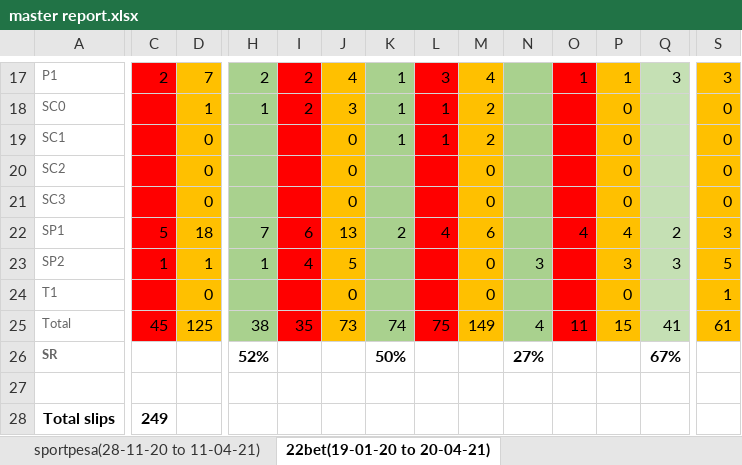
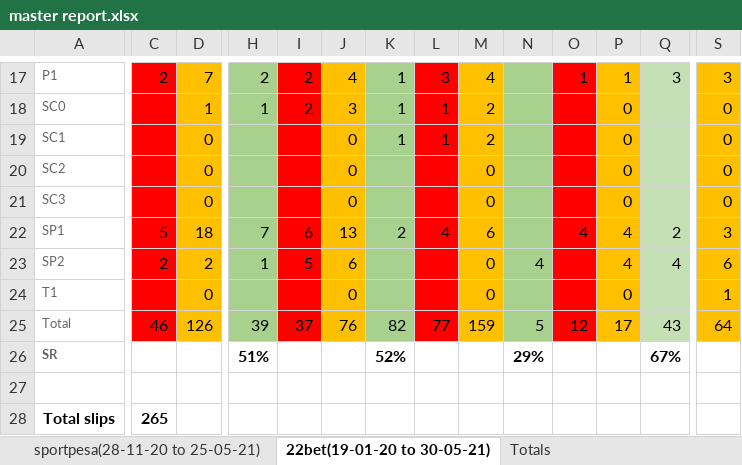
Before and after one commit to gitboyzorro5/FDAS, an Excel workbook: master report.xlsx, sheet 22bet(19-01-20 to 30-05-21), drawn as a sheet; only a part is shown, gaps mark what is left out; values as stored, in another font and other column widths than the file's, no borders; the diff covers the shown part only; the diff names each change by its address in the sheet, - before the commit and + after, or states it on an @@ line.

```diff
--- a/master report.xlsx (sheet 22bet(19-01-20 to 30-05-21))
+++ b/master report.xlsx (sheet 22bet(19-01-20 to 30-05-21))
-sheet tab: sportpesa(28-11-20 to 11-04-21)
+sheet tab: sportpesa(28-11-20 to 25-05-21)
-sheet tab: 22bet(19-01-20 to 20-04-21)
+sheet tab: 22bet(19-01-20 to 30-05-21)
+sheet tab: Totals
-C23: 1
+C23: 2
-D23: 1
+D23: 2
-I23: 4
+I23: 5
-J23: 5
+J23: 6
-N23: 3
+N23: 4
-P23: 3
+P23: 4
-Q23: 3
+Q23: 4
-S23: 5
+S23: 6
-C25: 45
+C25: 46
-D25: 125
+D25: 126
-H25: 38
+H25: 39
-I25: 35
+I25: 37
-J25: 73
+J25: 76
-K25: 74
+K25: 82
-L25: 75
+L25: 77
-M25: 149
+M25: 159
-N25: 4
+N25: 5
-O25: 11
+O25: 12
-P25: 15
+P25: 17
-Q25: 41
+Q25: 43
-S25: 61
+S25: 64
-H26: 52%
+H26: 51%
-K26: 50%
+K26: 52%
-N26: 27%
+N26: 29%
-C28: 249
+C28: 265
```
Also changed, not shown: 22 edited cells elsewhere in this sheet, sheet sportybet(10-03-21 to 29-05-21), sheet sportpesa(28-11-20 to 25-05-21), sheet pinnacle(07-08-20 to 12-04-21), other sheet tabs, 1 other file.
